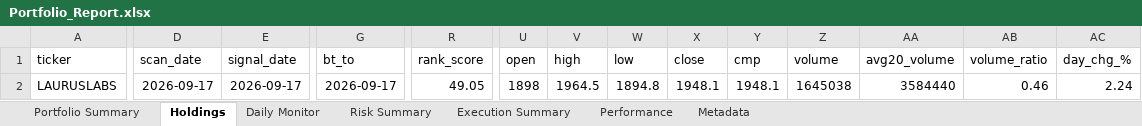
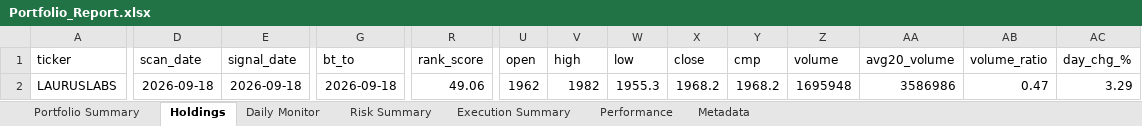
Before and after one commit to PavanSaiNekkala/Scanner, an Excel workbook: scanner_monitor/reports/latest/Portfolio_Report.xlsx, sheet Holdings, drawn as a sheet; only a part is shown, gaps mark what is left out; values as stored, in another font and other column widths than the file's, no borders; the diff covers the shown part only; the diff names each change by its address in the sheet, - before the commit and + after, or states it on an @@ line.

```diff
--- a/scanner_monitor/reports/latest/Portfolio_Report.xlsx (sheet Holdings)
+++ b/scanner_monitor/reports/latest/Portfolio_Report.xlsx (sheet Holdings)
-D2 (scan_date): 2026-09-17
+D2 (scan_date): 2026-09-18
-E2 (signal_date): 2026-09-17
+E2 (signal_date): 2026-09-18
-G2 (bt_to): 2026-09-17
+G2 (bt_to): 2026-09-18
-R2 (rank_score): 49.05
+R2 (rank_score): 49.06
-U2 (open): 1898
+U2 (open): 1962
-V2 (high): 1964.5
+V2 (high): 1982
-W2 (low): 1894.8
+W2 (low): 1955.3
-X2 (close): 1948.1
+X2 (close): 1968.2
-Y2 (cmp): 1948.1
+Y2 (cmp): 1968.2
-Z2 (volume): 1645038
+Z2 (volume): 1695948
-AA2 (avg20_volume): 3584440
+AA2 (avg20_volume): 3586986
-AB2 (volume_ratio): 0.46
+AB2 (volume_ratio): 0.47
-AC2 (day_chg_%): 2.24
+AC2 (day_chg_%): 3.29
```
Also changed, not shown: 83 edited cells elsewhere in this sheet, sheet Daily Monitor, sheet Risk Summary, sheet Metadata, 13 other files.
